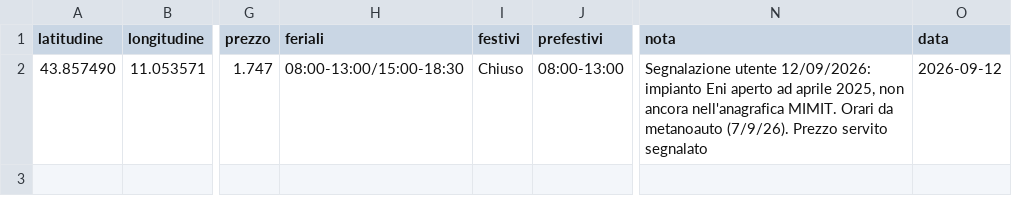
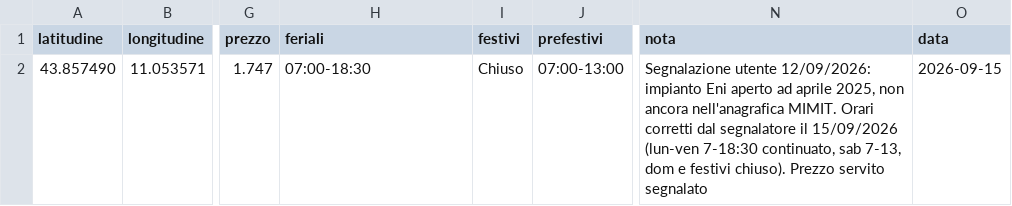
Before and after one commit to PalmioTech/MetanoApp, a CSV file: data/impianti_manuali.csv, drawn as a sheet; only a part is shown, gaps mark what is left out; the diff names each change by its address in the sheet, - before the commit and + after, or states it on an @@ line.

```diff
--- a/data/impianti_manuali.csv
+++ b/data/impianti_manuali.csv
-H2 (feriali): 08:00-13:00/15:00-18:30
+H2 (feriali): 07:00-18:30
-J2 (prefestivi): 08:00-13:00
+J2 (prefestivi): 07:00-13:00
-N2 (nota): …MIMIT. Orari da metanoauto (7/9/26). Prezzo servito…
+N2 (nota): …MIMIT. Orari corretti dal segnalatore il 15/09/2026 (lun-ven 7-18:30 continuato, sab 7-13, dom e festivi chiuso). Prezzo servito…
-O2 (data): 2026-09-12
+O2 (data): 2026-09-15
```
Also changed, not shown: public/distributori.csv.
